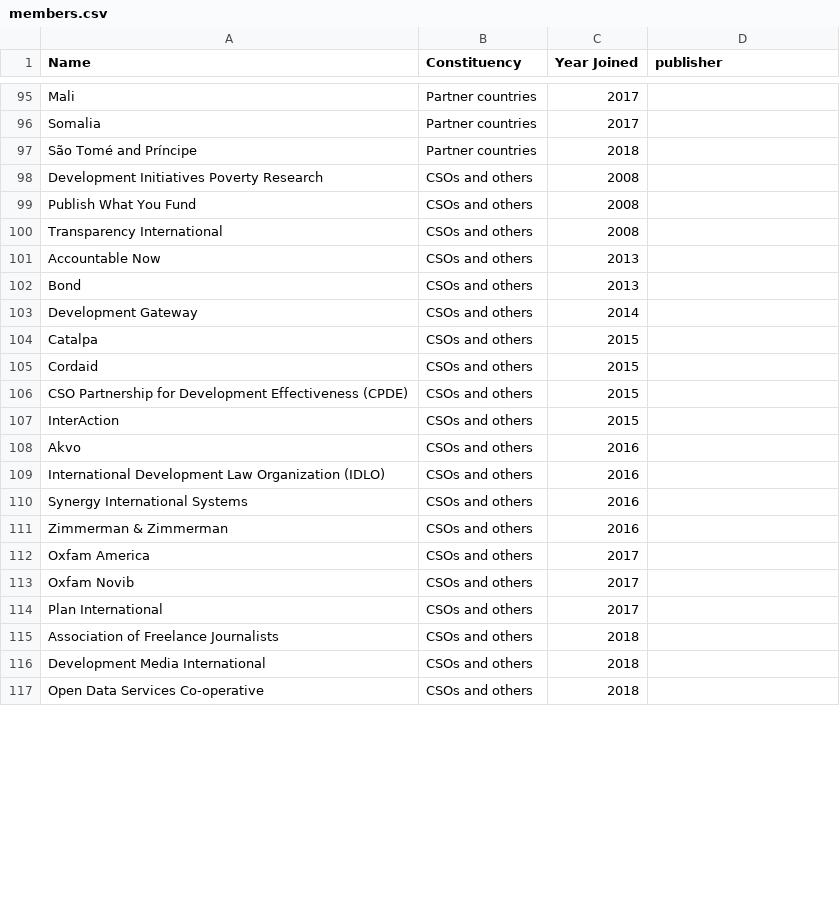
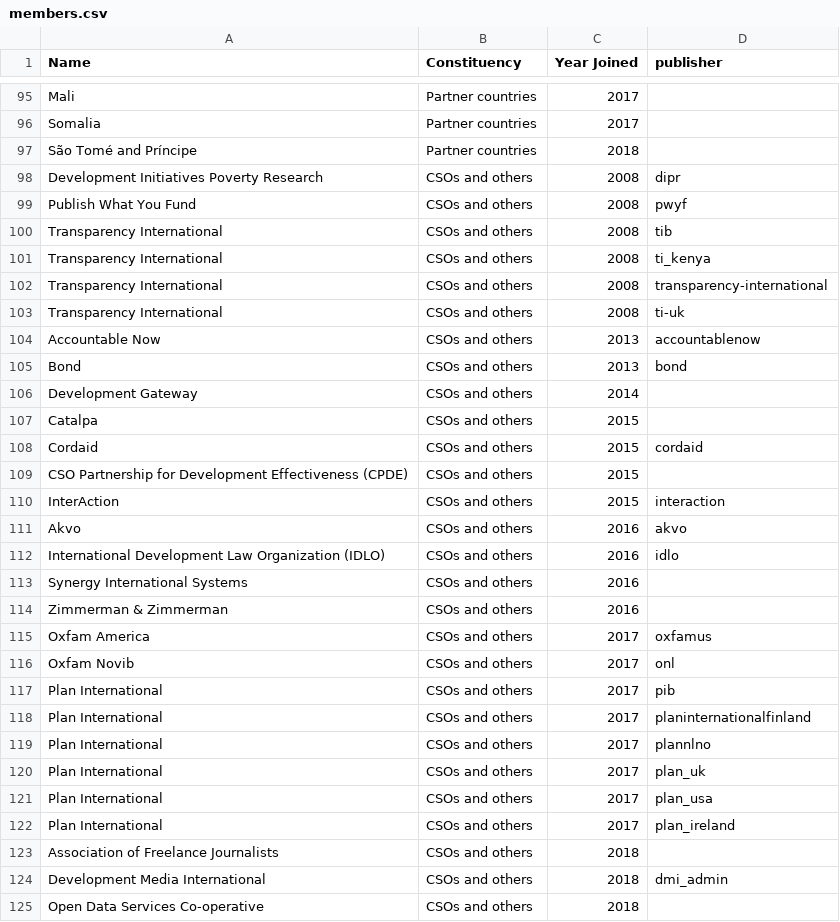
Before and after one commit to akmiller01/IATI-Covid, a CSV file: members.csv, drawn as a sheet; only a part is shown, gaps mark what is left out; the diff covers the shown part only.

Commit message:
Slight method amends to allow bare activities and members list update

```diff
--- a/members.csv
+++ b/members.csv
@@ -97,21 +97,29 @@ Somalia,Partner countries,2017,
 São Tomé and Príncipe,Partner countries,2018,
-Development Initiatives Poverty Research,CSOs and others,2008,
-Publish What You Fund,CSOs and others,2008,
-Transparency International,CSOs and others,2008,
-Accountable Now,CSOs and others,2013,
-Bond,CSOs and others,2013,
+Development Initiatives Poverty Research,CSOs and others,2008,dipr
+Publish What You Fund,CSOs and others,2008,pwyf
+Transparency International,CSOs and others,2008,tib
+Transparency International,CSOs and others,2008,ti_kenya
+Transparency International,CSOs and others,2008,transparency-international
+Transparency International,CSOs and others,2008,ti-uk
+Accountable Now,CSOs and others,2013,accountablenow
+Bond,CSOs and others,2013,bond
 Development Gateway,CSOs and others,2014,
 Catalpa,CSOs and others,2015,
-Cordaid,CSOs and others,2015,
+Cordaid,CSOs and others,2015,cordaid
 CSO Partnership for Development Effectiveness (CPDE),CSOs and others,2015,
-InterAction,CSOs and others,2015,
-Akvo,CSOs and others,2016,
-International Development Law Organization (IDLO),CSOs and others,2016,
+InterAction,CSOs and others,2015,interaction
+Akvo,CSOs and others,2016,akvo
+International Development Law Organization (IDLO),CSOs and others,2016,idlo
 Synergy International Systems,CSOs and others,2016,
 Zimmerman & Zimmerman,CSOs and others,2016,
-Oxfam America,CSOs and others,2017,
-Oxfam Novib,CSOs and others,2017,
-Plan International,CSOs and others,2017,
+Oxfam America,CSOs and others,2017,oxfamus
+Oxfam Novib,CSOs and others,2017,onl
+Plan International,CSOs and others,2017,pib
+Plan International,CSOs and others,2017,planinternationalfinland
+Plan International,CSOs and others,2017,plannlno
+Plan International,CSOs and others,2017,plan_uk
+Plan International,CSOs and others,2017,plan_usa
+Plan International,CSOs and others,2017,plan_ireland
 Association of Freelance Journalists,CSOs and others,2018,
-Development Media International,CSOs and others,2018,
+Development Media International,CSOs and others,2018,dmi_admin
 Open Data Services Co-operative,CSOs and others,2018,
```
Also changed, not shown: 3 edited cells elsewhere in this file, 3 other files.
